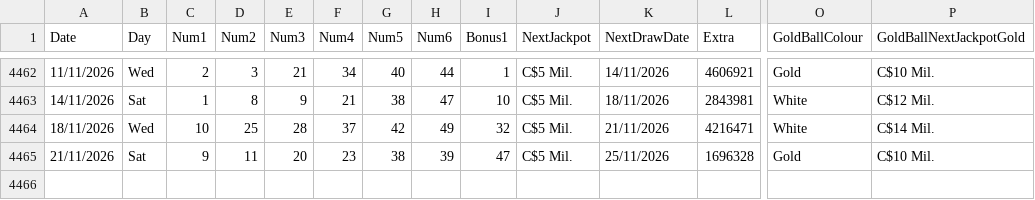
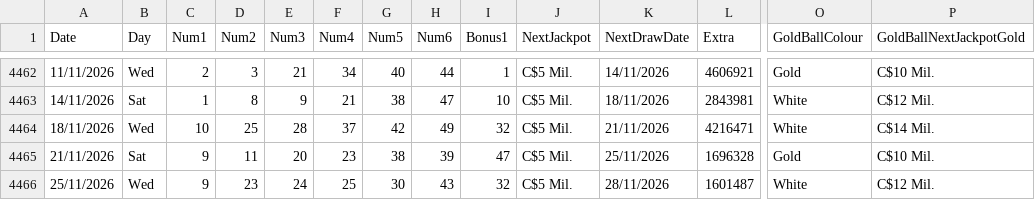
Before and after one commit to AndreiDus/lotoapp-data, a CSV file: data/Canada/Canada Lotto6-49.csv, drawn as a sheet; only a part is shown, gaps mark what is left out; rows hold the shown columns only; the diff names each change by its address in the sheet, - before the commit and + after, or states it on an @@ line.

Commit message:
Automated Sync: Updated latest draw data for Canada Lotto 6/49

```diff
--- a/data/Canada/Canada Lotto6-49.csv
+++ b/data/Canada/Canada Lotto6-49.csv
+row 4466: 25/11/2026 | Wed | 9 | 23 | 24 | 25 | 30 | 43 | 32 | C$5 Mil. | 28/11/2026 | 1601487 | White | C$12 Mil.
```
